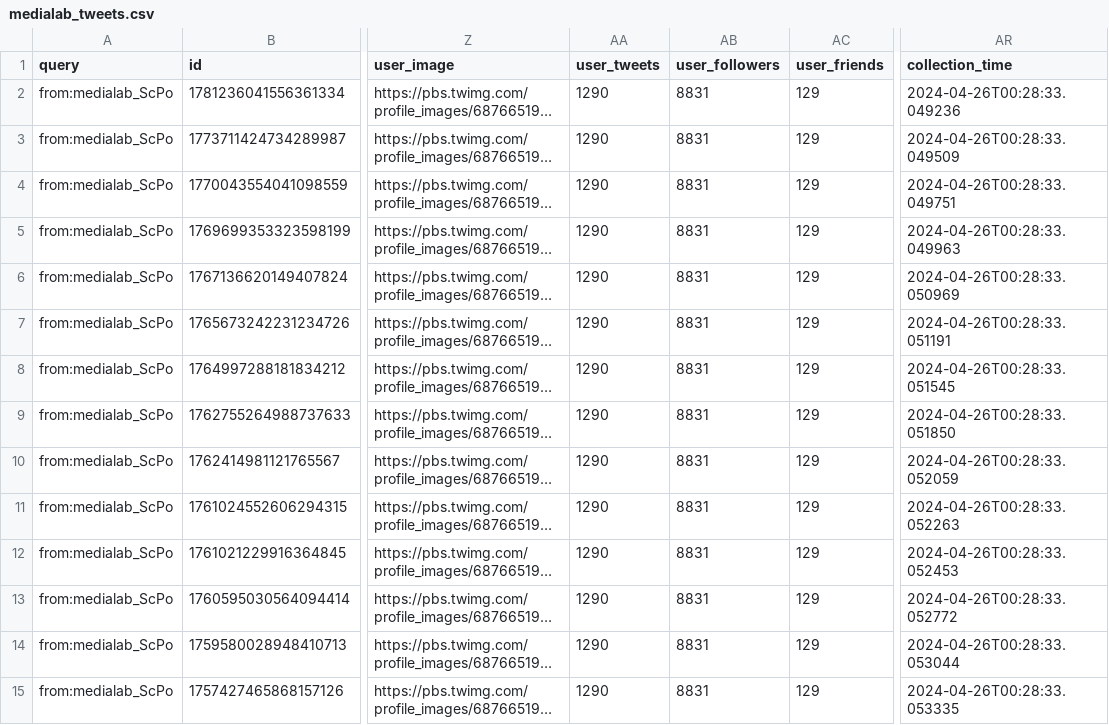
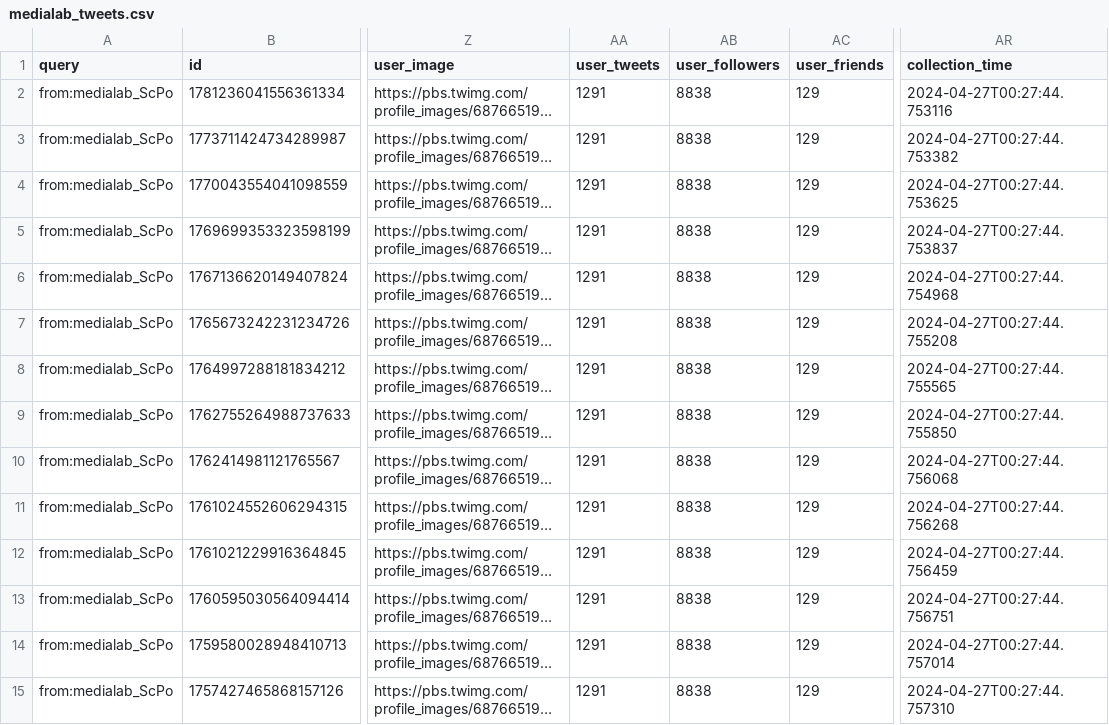
Before and after one commit to AnnaCharles/tweets-enrichment, a CSV file: data/medialab_tweets.csv, drawn as a sheet; only a part is shown, gaps mark what is left out; long unchanged cells end in …; the diff covers the shown part only; the diff names each change by its address in the sheet, - before the commit and + after, or states it on an @@ line.

```diff
--- a/data/medialab_tweets.csv
+++ b/data/medialab_tweets.csv
-AA2:AA15 (user_tweets): 1290
+AA2:AA15 (user_tweets): 1291
-AB2:AB15 (user_followers): 8831
+AB2:AB15 (user_followers): 8838
-AR2 (collection_time): 2024-04-26T00:28:33.049236
+AR2 (collection_time): 2024-04-27T00:27:44.753116
-AR3 (collection_time): 2024-04-26T00:28:33.049509
+AR3 (collection_time): 2024-04-27T00:27:44.753382
-AR4 (collection_time): 2024-04-26T00:28:33.049751
+AR4 (collection_time): 2024-04-27T00:27:44.753625
-AR5 (collection_time): 2024-04-26T00:28:33.049963
+AR5 (collection_time): 2024-04-27T00:27:44.753837
-AR6 (collection_time): 2024-04-26T00:28:33.050969
+AR6 (collection_time): 2024-04-27T00:27:44.754968
-AR7 (collection_time): 2024-04-26T00:28:33.051191
+AR7 (collection_time): 2024-04-27T00:27:44.755208
-AR8 (collection_time): 2024-04-26T00:28:33.051545
+AR8 (collection_time): 2024-04-27T00:27:44.755565
-AR9 (collection_time): 2024-04-26T00:28:33.051850
+AR9 (collection_time): 2024-04-27T00:27:44.755850
-AR10 (collection_time): 2024-04-26T00:28:33.052059
+AR10 (collection_time): 2024-04-27T00:27:44.756068
-AR11 (collection_time): 2024-04-26T00:28:33.052263
+AR11 (collection_time): 2024-04-27T00:27:44.756268
-AR12 (collection_time): 2024-04-26T00:28:33.052453
+AR12 (collection_time): 2024-04-27T00:27:44.756459
-AR13 (collection_time): 2024-04-26T00:28:33.052772
+AR13 (collection_time): 2024-04-27T00:27:44.756751
-AR14 (collection_time): 2024-04-26T00:28:33.053044
+AR14 (collection_time): 2024-04-27T00:27:44.757014
-AR15 (collection_time): 2024-04-26T00:28:33.053335
+AR15 (collection_time): 2024-04-27T00:27:44.757310
```
Also changed, not shown: 108 edited cells elsewhere in this file.
